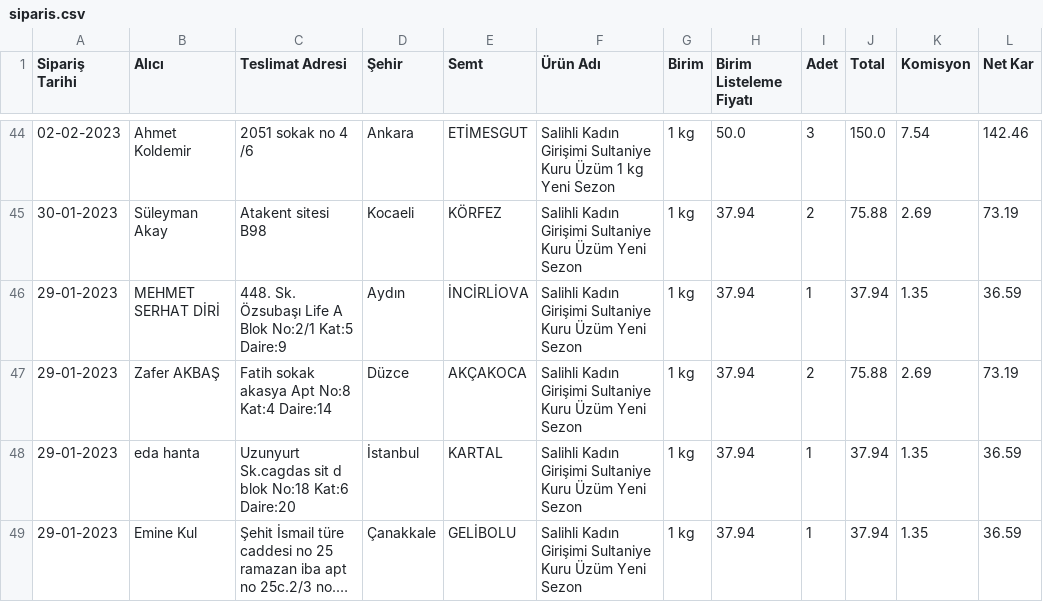
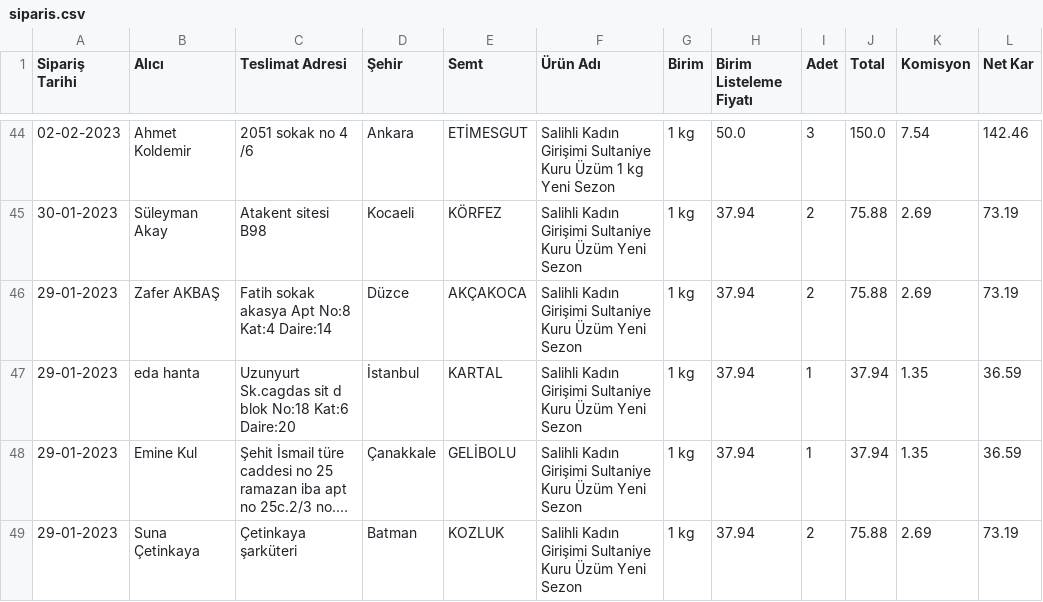
Before and after one commit to alperade/data-raisin-price-analysis, a CSV file: siparis.csv, drawn as a sheet; only a part is shown, gaps mark what is left out; the shorter side is filled out with more unchanged rows; long unchanged cells end in …; the diff names each change by its address in the sheet, - before the commit and + after, or states it on an @@ line.

Commit message:
Daily maint

```diff
--- a/siparis.csv
+++ b/siparis.csv
-row 46: 29-01-2023 | MEHMET SERHAT DİRİ | 448. Sk. Özsubaşı Life A Blok No:2/1 Kat:5 Daire:9 | Aydın | İNCİRLİOVA | Salihli Kadın Girişimi Sultaniye Kuru Üzüm Yeni Sezon | 1 kg | 37.94 | 1 | 37.94 | 1.35 | 36.59
```
